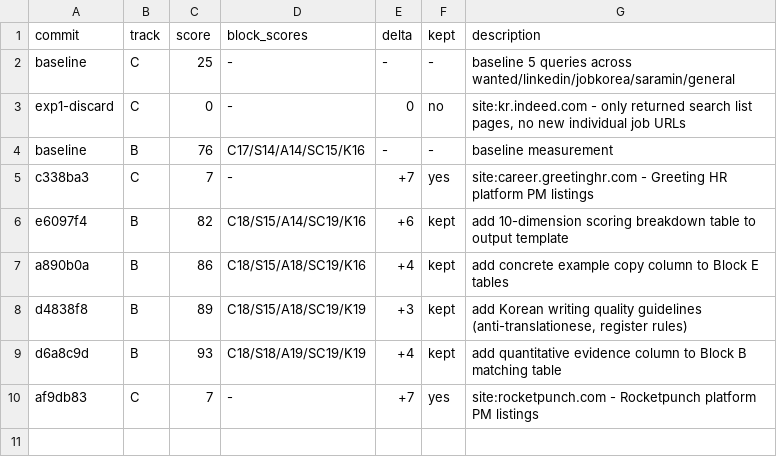
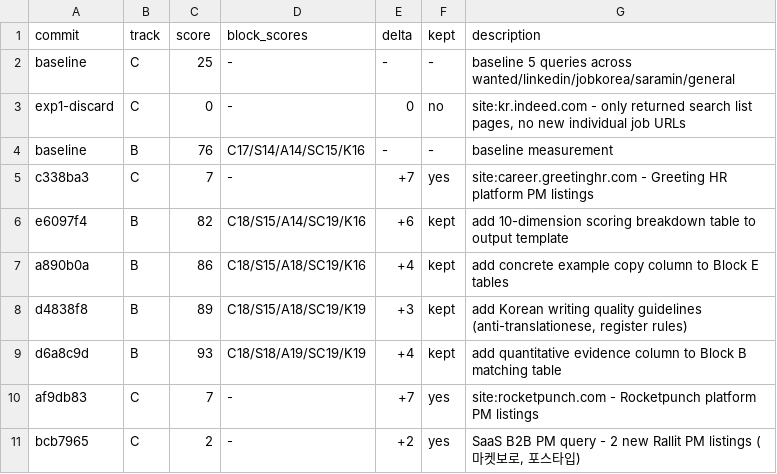
Before and after one commit to jinjin1/career-ops-kr, a TSV file: autoresearch/results.tsv, drawn as a sheet; the diff names each change by its address in the sheet, - before the commit and + after, or states it on an @@ line.

```diff
--- a/autoresearch/results.tsv
+++ b/autoresearch/results.tsv
+row 11: bcb7965 | C | 2 | - | +2 | yes | SaaS B2B PM query - 2 new Rallit PM listings (마켓보로, 포스타입)
```
Also changed, not shown: 1 other file.
